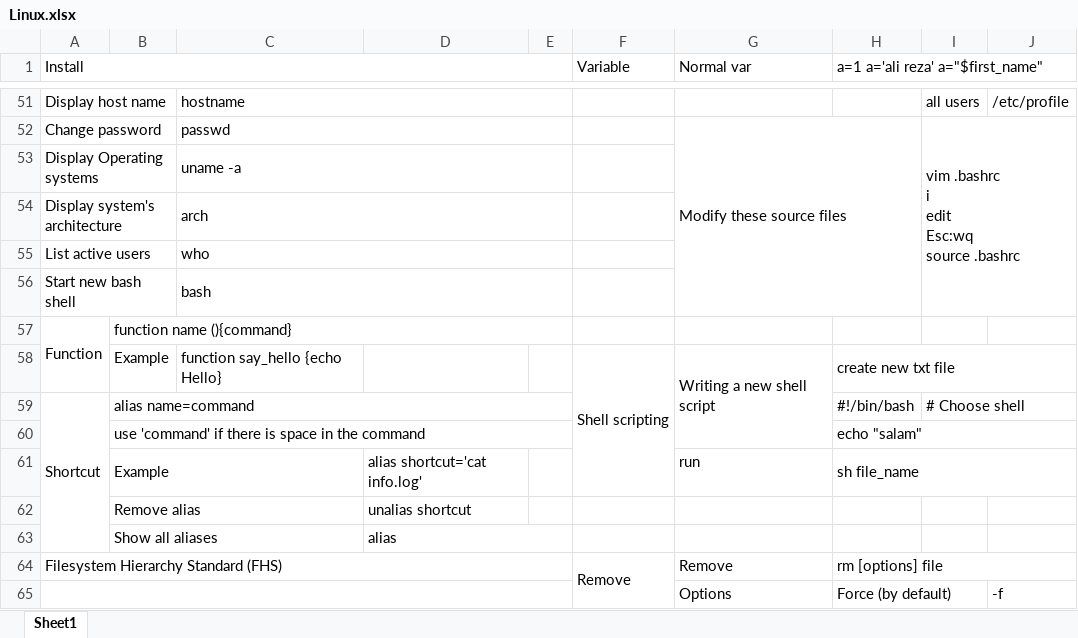
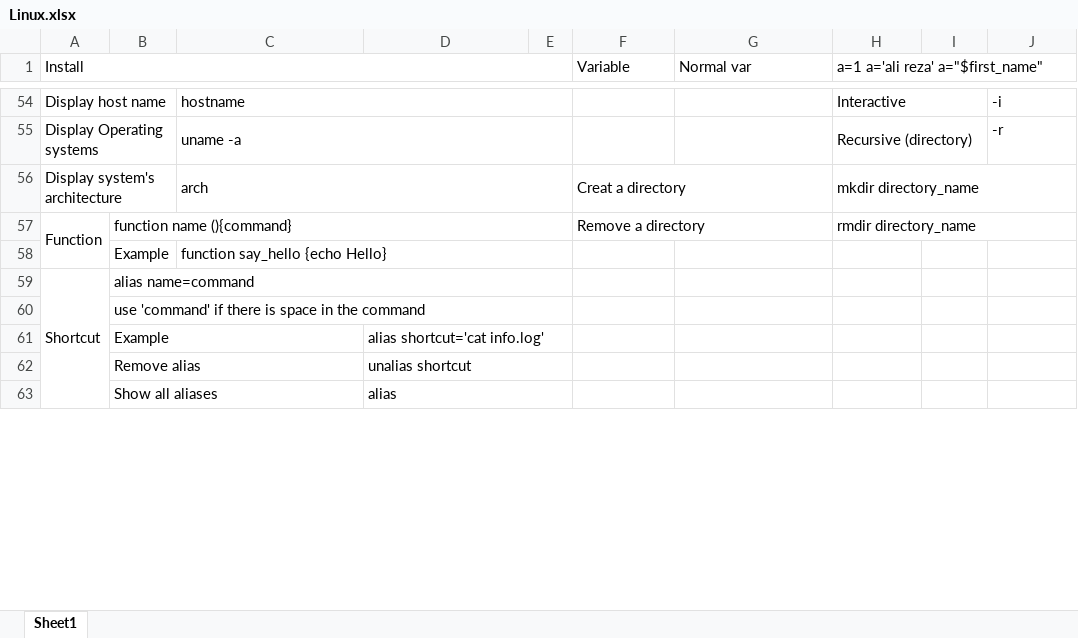
Before and after one commit to ShayanDodge/Linux_Essentials, an Excel workbook: Linux.xlsx, sheet Sheet1, drawn as a sheet; only a part is shown, gaps mark what is left out; values as stored, in another font and other column widths than the file's, no cell formats; charts and pictures not drawn; removed rows and columns are numbered as before the commit, all else as after; ↵ is a line break in a cell; the diff covers the shown part only; the diff names each change by its address in the sheet, - before the commit and + after, or states it on an @@ line.

Commit message:
Add files via upload

```diff
--- a/Linux.xlsx (sheet Sheet1)
+++ b/Linux.xlsx (sheet Sheet1)
-H54 (a=1 a='ali reza' a="$first_name"): (empty)
+H54 (a=1 a='ali reza' a="$first_name"): Interactive
+H54:I54 merged
-I54: all users
+I54: (empty)
-J54: /etc/profile
+J54: -i
-row 52: Change password |  | passwd |  |  |  | Modify these source files |  | vim .bashrc ↵ i ↵ edit ↵ Esc:wq ↵ source .bashrc
-H55 (a=1 a='ali reza' a="$first_name"): (empty)
+H55 (a=1 a='ali reza' a="$first_name"): Recursive (directory)
+H55:I55 merged
-J55: (empty)
+J55: -r
-F56 (Variable): (empty)
+F56 (Variable): Creat a directory
+F56:G56 merged
-H56 (a=1 a='ali reza' a="$first_name"): (empty)
+H56 (a=1 a='ali reza' a="$first_name"): mkdir directory_name
+H56:J56 merged
-row 55: List active users |  | who
-row 56: Start new bash shell |  | bash
-F57 (Variable): (empty)
+F57 (Variable): Remove a directory
+F57:G57 merged
-H57 (a=1 a='ali reza' a="$first_name"): (empty)
+H57 (a=1 a='ali reza' a="$first_name"): rmdir directory_name
+H57:J57 merged
-row 58:  | Example | function say_hello {echo Hello} |  |  | Shell scripting | Writing a new shell script | create new txt file
+row 58:  | Example | function say_hello {echo Hello}
-H59 (a=1 a='ali reza' a="$first_name"): #!/bin/bash
+H59 (a=1 a='ali reza' a="$first_name"): (empty)
-I59: # Choose shell
+I59: (empty)
-I59:J59 merged
-H60 (a=1 a='ali reza' a="$first_name"): echo "salam"
+H60 (a=1 a='ali reza' a="$first_name"): (empty)
-H60:J60 merged
+D61:E61 merged
-G61 (Normal var): run
+G61 (Normal var): (empty)
-H61 (a=1 a='ali reza' a="$first_name"): sh file_name
+H61 (a=1 a='ali reza' a="$first_name"): (empty)
-H61:J61 merged
+D62:E62 merged
-row 64: Filesystem Hierarchy Standard (FHS) |  |  |  |  | Remove | Remove | rm [options] file
-row 65:  |  |  |  |  |  | Options | Force (by default) |  | -f
```
Also changed, not shown: 97 added rows, 47 removed rows, 123 edited cells and merged cells elsewhere in this sheet, cell formats, charts or pictures.
